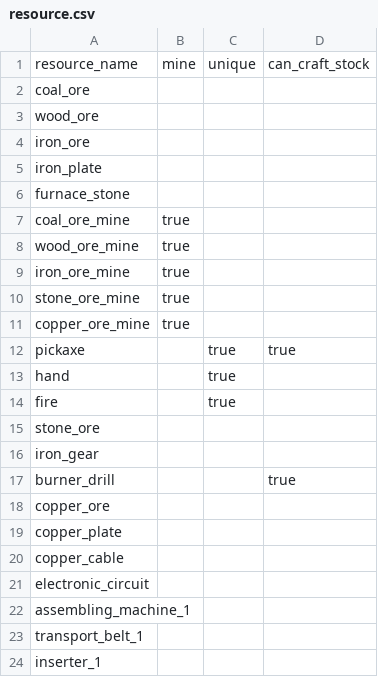
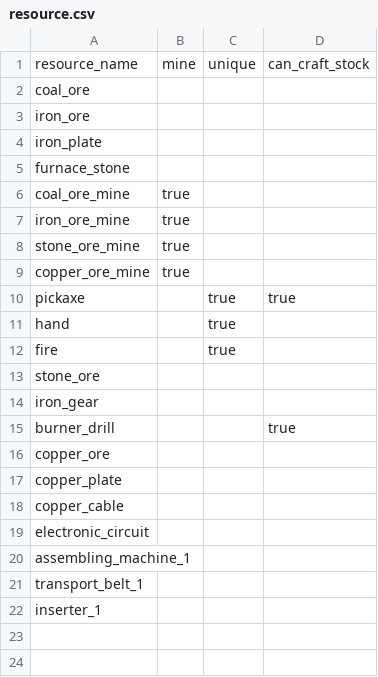
Before and after one commit to marckruzik/Idle_Factorio, a CSV file: code/Blazora/wwwroot/data/resource.csv, drawn as a sheet.

```diff
--- a/code/Blazora/wwwroot/data/resource.csv
+++ b/code/Blazora/wwwroot/data/resource.csv
@@ -2,3 +2,2 @@ resource_name,mine,unique,can_craft_stock
 coal_ore,,,
-wood_ore,,,
 iron_ore,,,
@@ -7,3 +6,2 @@ furnace_stone,,,
 coal_ore_mine,true,,
-wood_ore_mine,true,,
 iron_ore_mine,true,,
```
Also changed, not shown: code/Blazora/wwwroot/data/recipe.csv, 24 other files.
